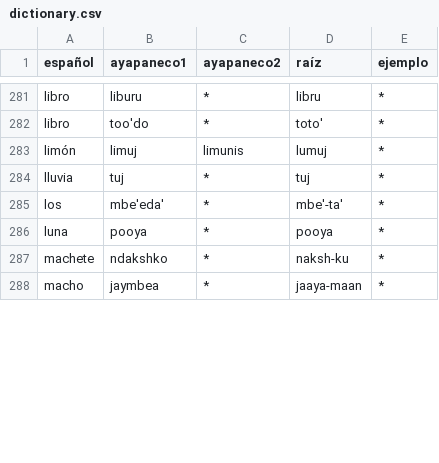
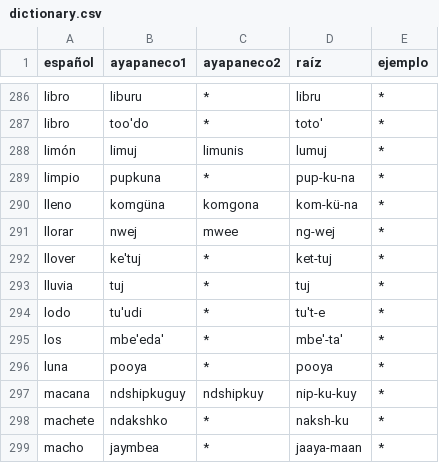
Before and after one commit to jhon-ran/ayapabot, a CSV file: db/dictionary.csv, drawn as a sheet; only a part is shown, gaps mark what is left out; the diff covers the shown part only; the diff names each change by its address in the sheet, - before the commit and + after, or states it on an @@ line.

Commit message:
add vocab

```diff
--- a/db/dictionary.csv
+++ b/db/dictionary.csv
+row 289: limpio | pupkuna | * | pup-ku-na | *
+row 290: lleno | komgüna | komgona | kom-kü-na | *
+row 291: llorar | nwej | mwee | ng-wej | *
+row 292: llover | ke'tuj | * | ket-tuj | *
+row 294: lodo | tu'udi | * | tu't-e | *
+row 297: macana | ndshipkuguy | ndshipkuy | nip-ku-kuy | *
```
Also changed, not shown: 8 added rows and 1 edited cell elsewhere in this file.
